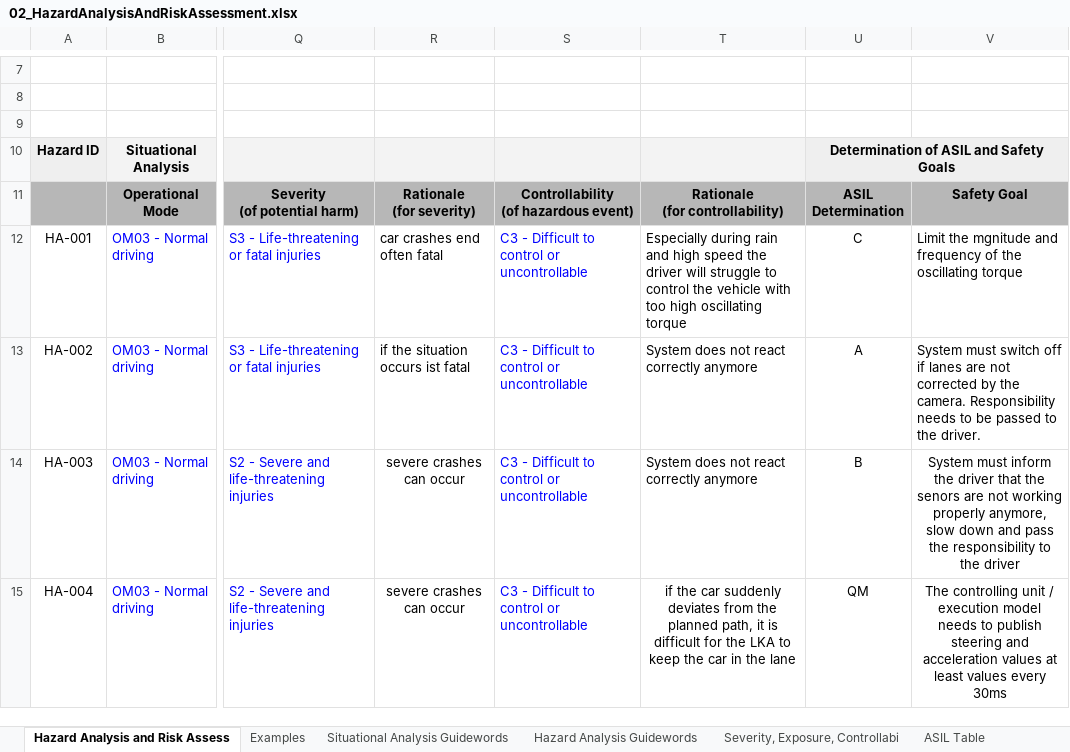
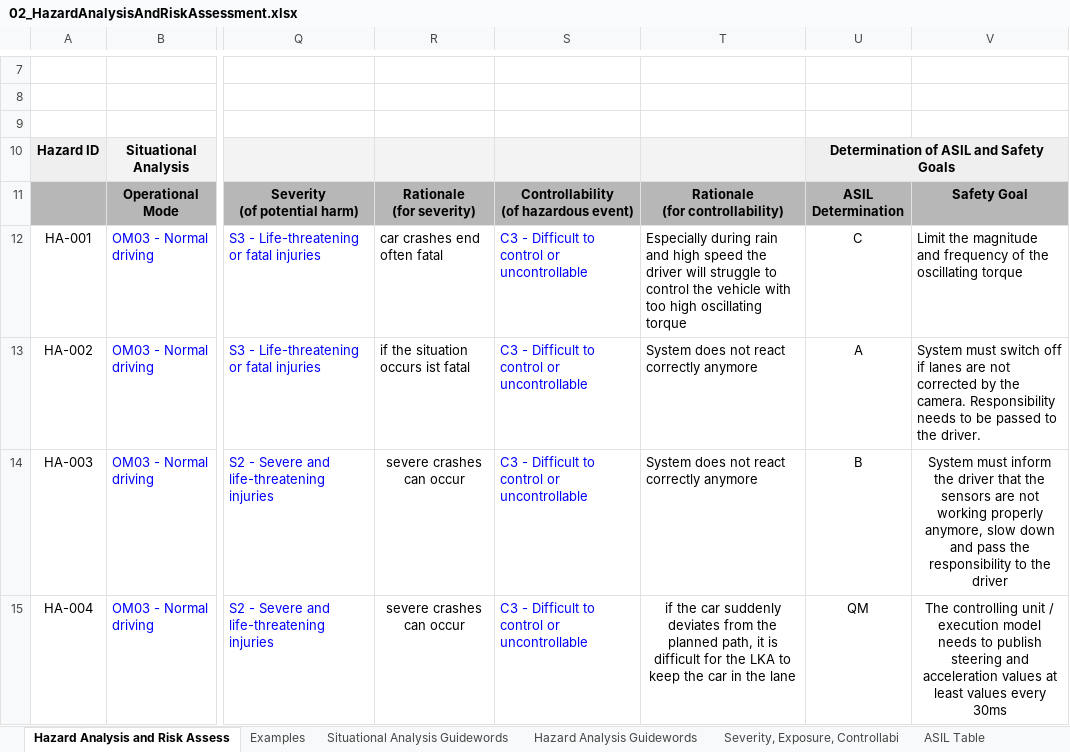
Before and after one commit to pfeifle/CarND-Functional-Safety-Project, an Excel workbook: Template_Files/02_HazardAnalysisAndRiskAssessment.xlsx, sheet Hazard Analysis and Risk Assess, drawn as a sheet; only a part is shown, gaps mark what is left out; values as stored, in another font and other column widths than the file's, no borders; the diff names each change by its address in the sheet, - before the commit and + after, or states it on an @@ line.

```diff
--- a/Template_Files/02_HazardAnalysisAndRiskAssessment.xlsx (sheet Hazard Analysis and Risk Assess)
+++ b/Template_Files/02_HazardAnalysisAndRiskAssessment.xlsx (sheet Hazard Analysis and Risk Assess)
-V12: Limit the mgnitude and frequency…
+V12: Limit the magnitude and frequency…
-V14: …that the senors are not…
+V14: …that the sensors are not…
```
Also changed, not shown: 4 other files.
